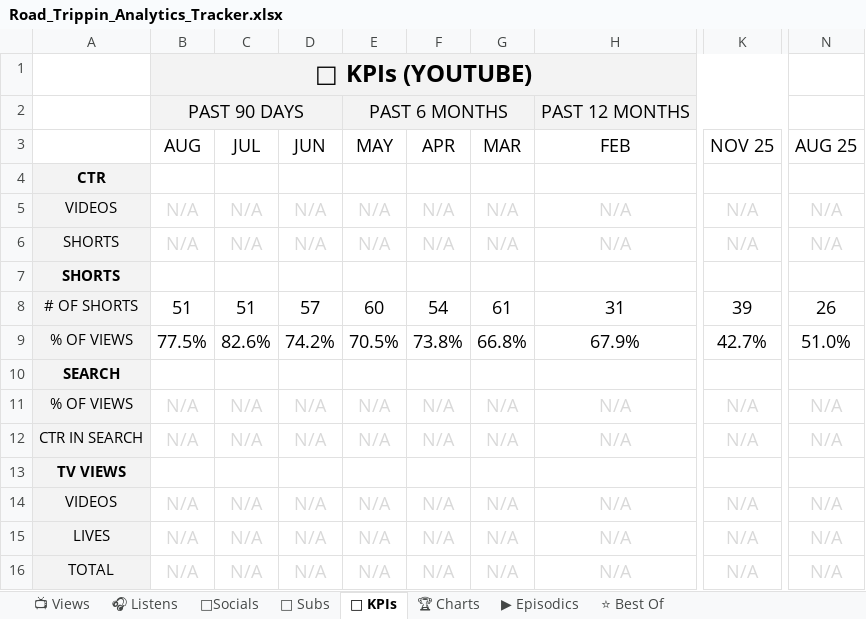
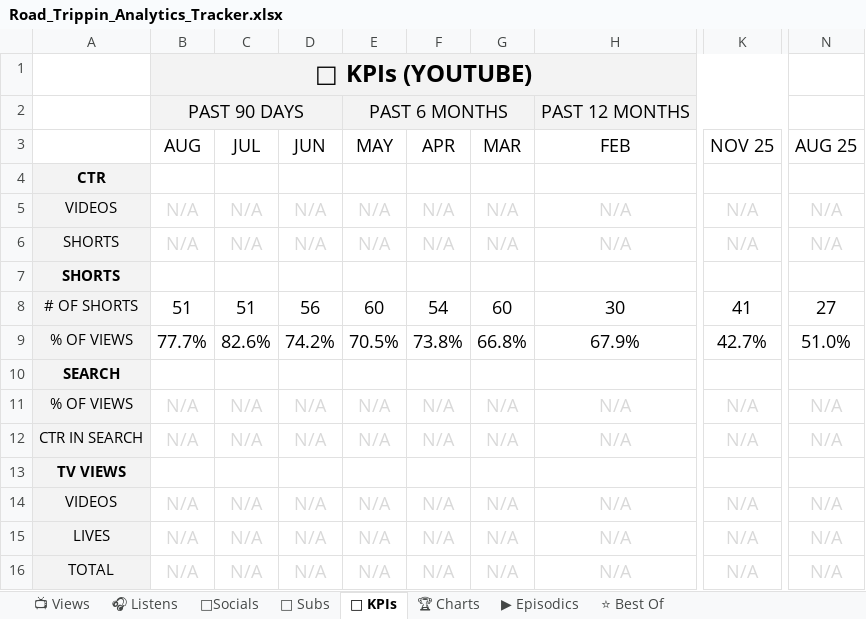
Before and after one commit to raindelaymedia/roadtrippin, an Excel workbook: master/shows/road_trippin/data/Road_Trippin_Analytics_Tracker.xlsx, sheet 🔑 KPIs, drawn as a sheet; only a part is shown, gaps mark what is left out; values as stored, in another font and other column widths than the file's, no borders; the diff names each change by its address in the sheet, - before the commit and + after, or states it on an @@ line.

```diff
--- a/master/shows/road_trippin/data/Road_Trippin_Analytics_Tracker.xlsx (sheet 🔑 KPIs)
+++ b/master/shows/road_trippin/data/Road_Trippin_Analytics_Tracker.xlsx (sheet 🔑 KPIs)
-D8 (JUN): 57
+D8 (JUN): 56
-G8 (MAR): 61
+G8 (MAR): 60
-H8 (FEB): 31
+H8 (FEB): 30
-K8 (NOV 25): 39
+K8 (NOV 25): 41
-N8 (AUG 25): 26
+N8 (AUG 25): 27
-B9 (AUG): 77.5%
+B9 (AUG): 77.7%
```
Also changed, not shown: sheet 👥 Subs, sheet ⭐ Best Of, sheet 📺 Views, sheet ▶ Episodics, 5 other files.
